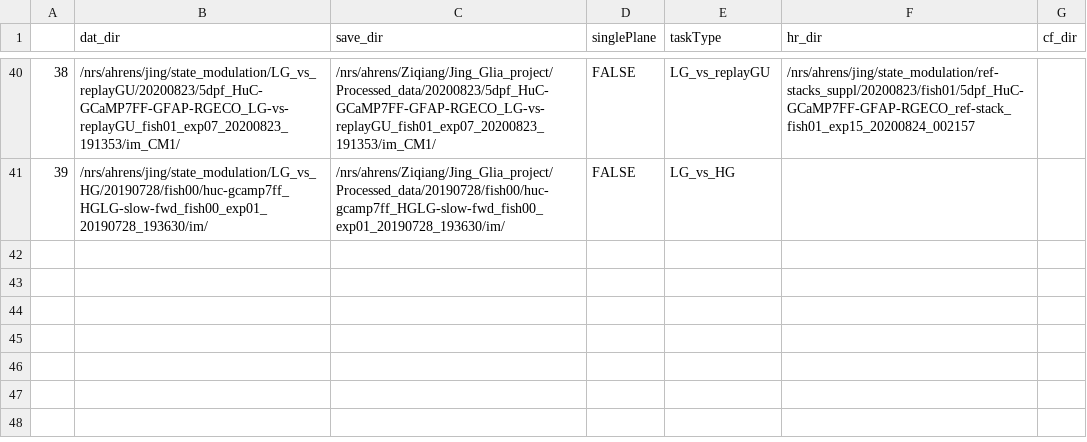
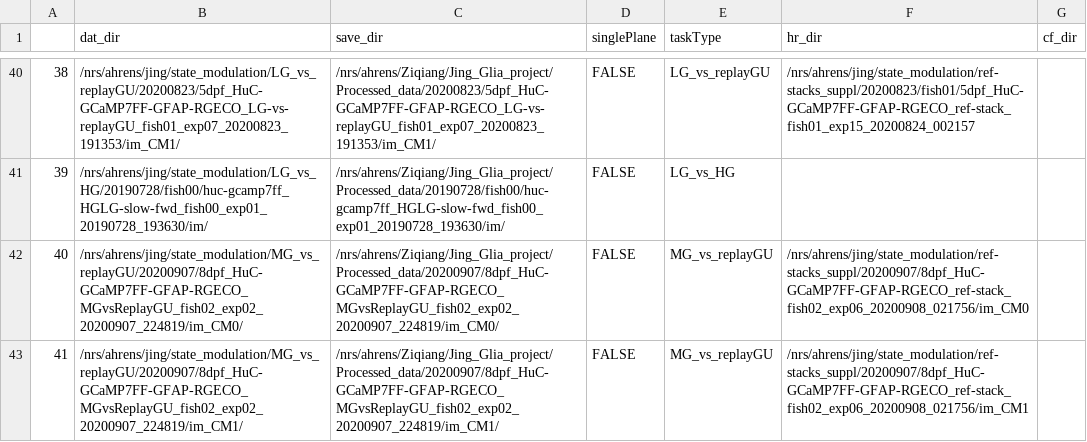
Before and after one commit to zqwei/Glia_analysis, a CSV file: Processing/data_list.csv, drawn as a sheet; only a part is shown, gaps mark what is left out; the diff names each change by its address in the sheet, - before the commit and + after, or states it on an @@ line.

Commit message:
add MG_vs_replayGU dataset

```diff
--- a/Processing/data_list.csv
+++ b/Processing/data_list.csv
+row 42: 40 | /nrs/ahrens/jing/state_modulation/MG_vs_replayGU/20200907/8dpf_HuC-GCaMP7FF-GFAP-RGECO_MGvsReplayGU_fish02_exp02_20200907_224819/im_CM0/ | /nrs/ahrens/Ziqiang/Jing_Glia_project/Processed_data/20200907/8dpf_HuC-GCaMP7FF-GFAP-RGECO_MGvsReplayGU_fish02_exp02_20200907_224819/im_CM0/ | FALSE | MG_vs_replayGU | /nrs/ahrens/jing/state_modulation/ref-stacks_suppl/20200907/8dpf_HuC-GCaMP7FF-GFAP-RGECO_ref-stack_fish02_exp06_20200908_021756/im_CM0
+row 43: 41 | /nrs/ahrens/jing/state_modulation/MG_vs_replayGU/20200907/8dpf_HuC-GCaMP7FF-GFAP-RGECO_MGvsReplayGU_fish02_exp02_20200907_224819/im_CM1/ | /nrs/ahrens/Ziqiang/Jing_Glia_project/Processed_data/20200907/8dpf_HuC-GCaMP7FF-GFAP-RGECO_MGvsReplayGU_fish02_exp02_20200907_224819/im_CM1/ | FALSE | MG_vs_replayGU | /nrs/ahrens/jing/state_modulation/ref-stacks_suppl/20200907/8dpf_HuC-GCaMP7FF-GFAP-RGECO_ref-stack_fish02_exp06_20200908_021756/im_CM1
```
